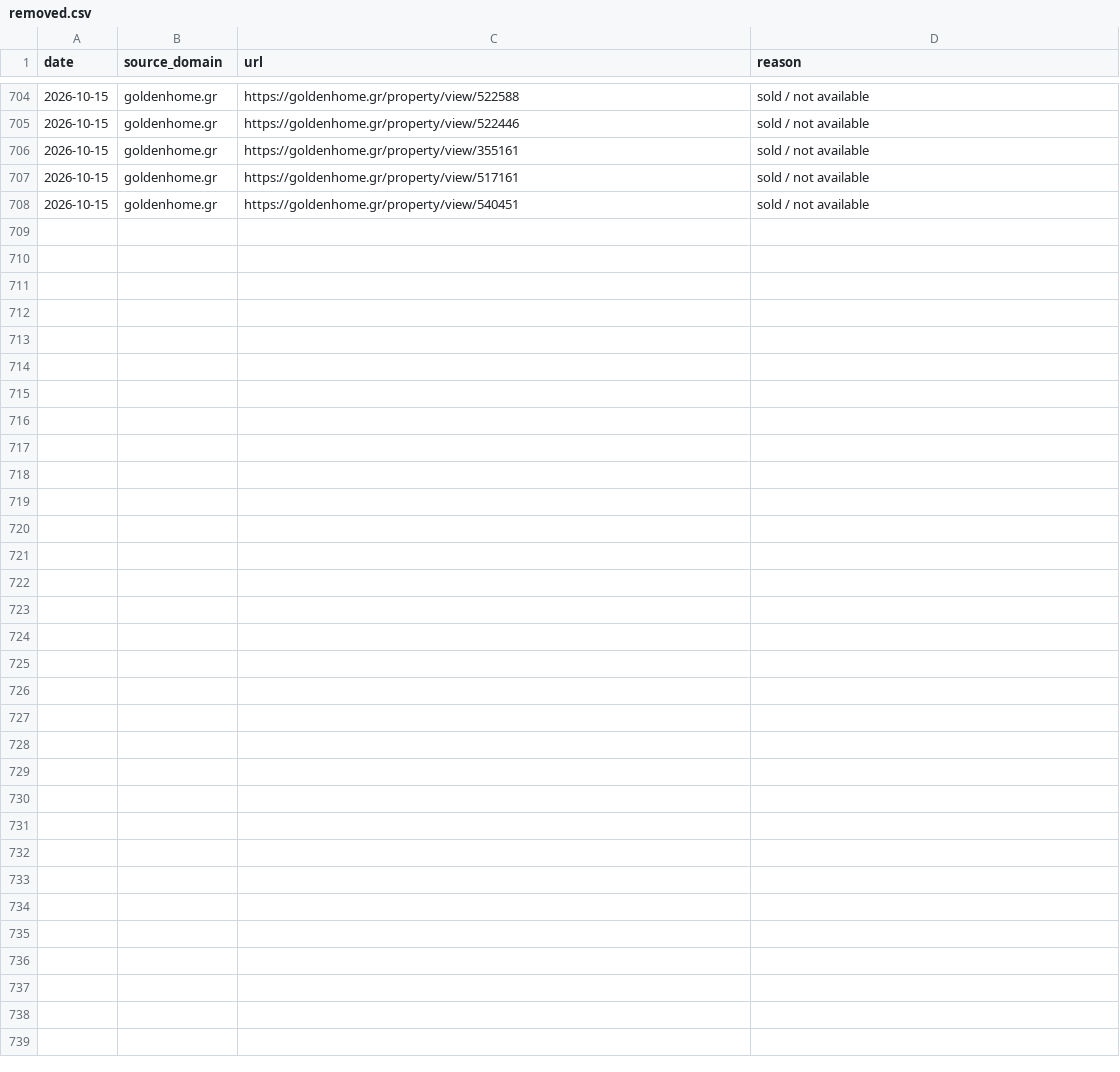
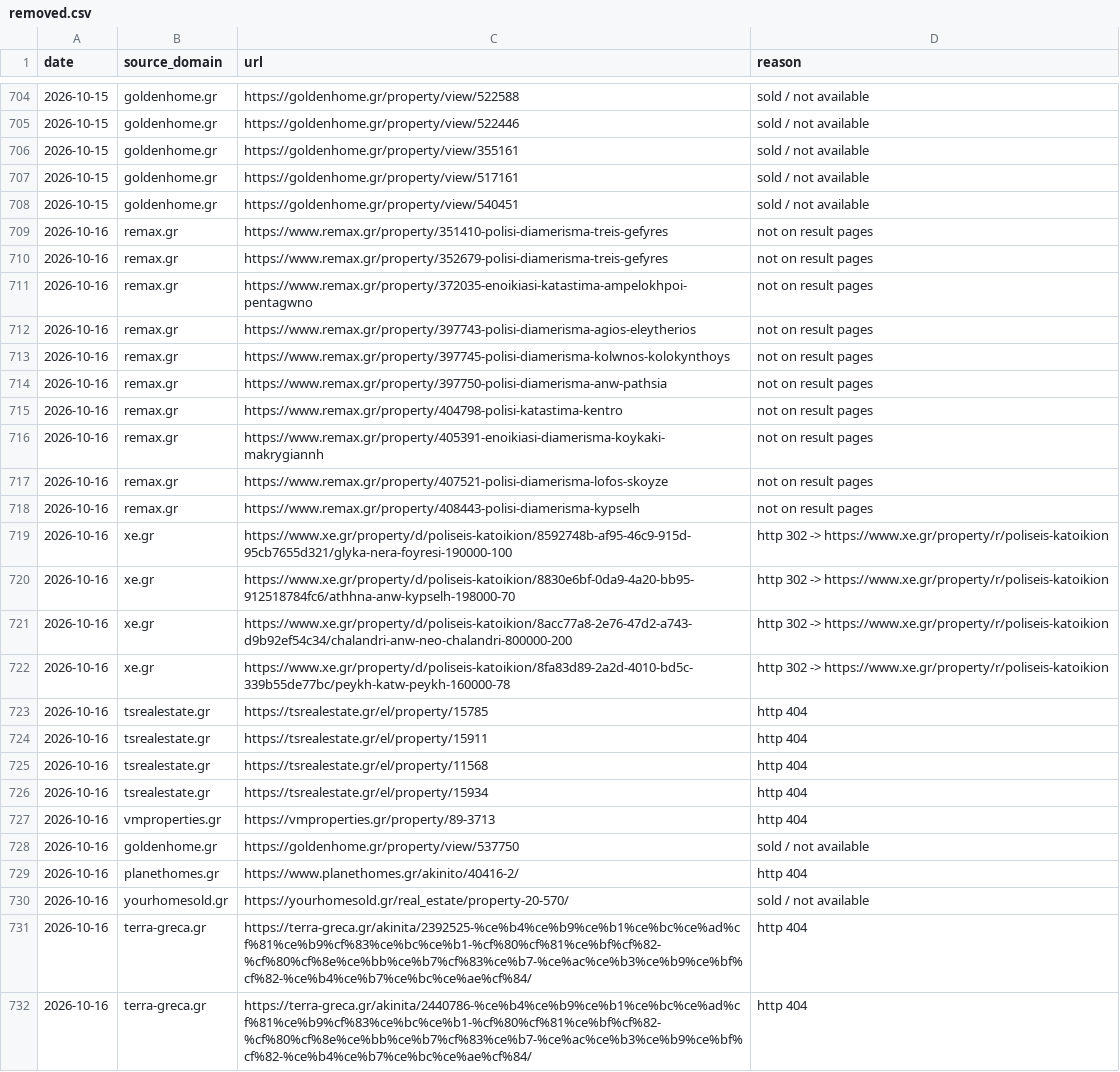
Before and after one commit to jenyshir-eng/Greece-real-estate, a CSV file: cities/athens/data/listings/removed.csv, drawn as a sheet; only a part is shown, gaps mark what is left out; the diff names each change by its address in the sheet, - before the commit and + after, or states it on an @@ line.

Commit message:
Update 2026-10-16 10:08 (Athens): 767 new listings

```diff
--- a/cities/athens/data/listings/removed.csv
+++ b/cities/athens/data/listings/removed.csv
+row 709: 2026-10-16 | remax.gr | https://www.remax.gr/property/351410-polisi-diamerisma-treis-gefyres | not on result pages
+row 710: 2026-10-16 | remax.gr | https://www.remax.gr/property/352679-polisi-diamerisma-treis-gefyres | not on result pages
+row 711: 2026-10-16 | remax.gr | https://www.remax.gr/property/372035-enoikiasi-katastima-ampelokhpoi-pentagwno | not on result pages
+row 712: 2026-10-16 | remax.gr | https://www.remax.gr/property/397743-polisi-diamerisma-agios-eleytherios | not on result pages
+row 713: 2026-10-16 | remax.gr | https://www.remax.gr/property/397745-polisi-diamerisma-kolwnos-kolokynthoys | not on result pages
+row 714: 2026-10-16 | remax.gr | https://www.remax.gr/property/397750-polisi-diamerisma-anw-pathsia | not on result pages
+row 715: 2026-10-16 | remax.gr | https://www.remax.gr/property/404798-polisi-katastima-kentro | not on result pages
+row 716: 2026-10-16 | remax.gr | https://www.remax.gr/property/405391-enoikiasi-diamerisma-koykaki-makrygiannh | not on result pages
+row 717: 2026-10-16 | remax.gr | https://www.remax.gr/property/407521-polisi-diamerisma-lofos-skoyze | not on result pages
+row 718: 2026-10-16 | remax.gr | https://www.remax.gr/property/408443-polisi-diamerisma-kypselh | not on result pages
+row 719: 2026-10-16 | xe.gr | https://www.xe.gr/property/d/poliseis-katoikion/8592748b-af95-46c9-915d-95cb7655d321/glyka-nera-foyresi-190000-100 | http 302 -> https://www.xe.gr/property/r/poliseis-katoikion
+row 720: 2026-10-16 | xe.gr | https://www.xe.gr/property/d/poliseis-katoikion/8830e6bf-0da9-4a20-bb95-912518784fc6/athhna-anw-kypselh-198000-70 | http 302 -> https://www.xe.gr/property/r/poliseis-katoikion
+row 721: 2026-10-16 | xe.gr | https://www.xe.gr/property/d/poliseis-katoikion/8acc77a8-2e76-47d2-a743-d9b92ef54c34/chalandri-anw-neo-chalandri-800000-200 | http 302 -> https://www.xe.gr/property/r/poliseis-katoikion
+row 722: 2026-10-16 | xe.gr | https://www.xe.gr/property/d/poliseis-katoikion/8fa83d89-2a2d-4010-bd5c-339b55de77bc/peykh-katw-peykh-160000-78 | http 302 -> https://www.xe.gr/property/r/poliseis-katoikion
+row 723: 2026-10-16 | tsrealestate.gr | https://tsrealestate.gr/el/property/15785 | http 404
+row 724: 2026-10-16 | tsrealestate.gr | https://tsrealestate.gr/el/property/15911 | http 404
+row 725: 2026-10-16 | tsrealestate.gr | https://tsrealestate.gr/el/property/11568 | http 404
+row 726: 2026-10-16 | tsrealestate.gr | https://tsrealestate.gr/el/property/15934 | http 404
+row 727: 2026-10-16 | vmproperties.gr | https://vmproperties.gr/property/89-3713 | http 404
+row 728: 2026-10-16 | goldenhome.gr | https://goldenhome.gr/property/view/537750 | sold / not available
+row 729: 2026-10-16 | planethomes.gr | https://www.planethomes.gr/akinito/40416-2/ | http 404
+row 730: 2026-10-16 | yourhomesold.gr | https://yourhomesold.gr/real_estate/property-20-570/ | sold / not available
+row 731: 2026-10-16 | terra-greca.gr | https://terra-greca.gr/akinita/2392525-%ce%b4%ce%b9%ce%b1%ce%bc%ce%ad%cf%81%ce%b9%cf%83%ce%bc%ce%b1-%cf%80%cf%81%ce%bf%cf%82-%cf%80%cf%8e%ce%bb%ce%b7%cf%83%ce%b7-%ce%ac%ce%b3%ce%b9%ce%bf%cf%82-%ce%b4%ce%b7%ce%bc%ce%ae%cf%84/ | http 404
+row 732: 2026-10-16 | terra-greca.gr | https://terra-greca.gr/akinita/2440786-%ce%b4%ce%b9%ce%b1%ce%bc%ce%ad%cf%81%ce%b9%cf%83%ce%bc%ce%b1-%cf%80%cf%81%ce%bf%cf%82-%cf%80%cf%8e%ce%bb%ce%b7%cf%83%ce%b7-%ce%ac%ce%b3%ce%b9%ce%bf%cf%82-%ce%b4%ce%b7%ce%bc%ce%ae%cf%84/ | http 404
```
Also changed, not shown: cities/athens/data/listings/collect_report.csv, cities/athens/data/listings/district_hints.csv, 15 other files.
